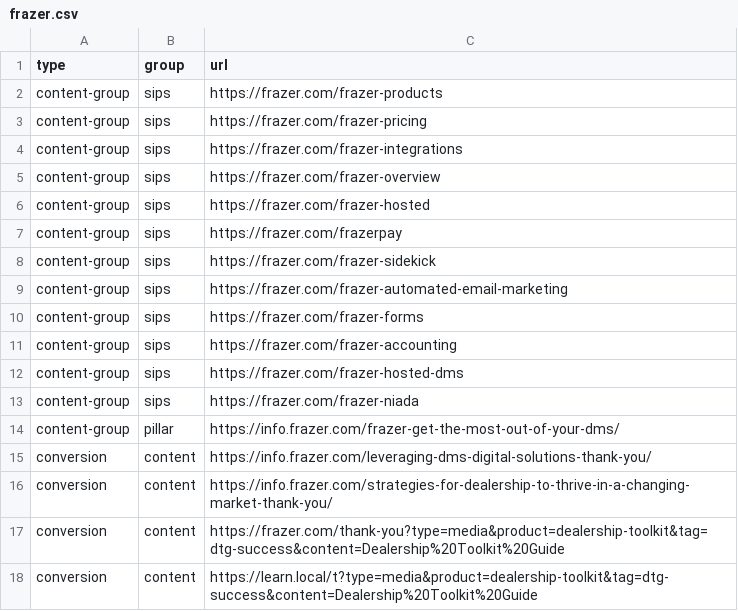
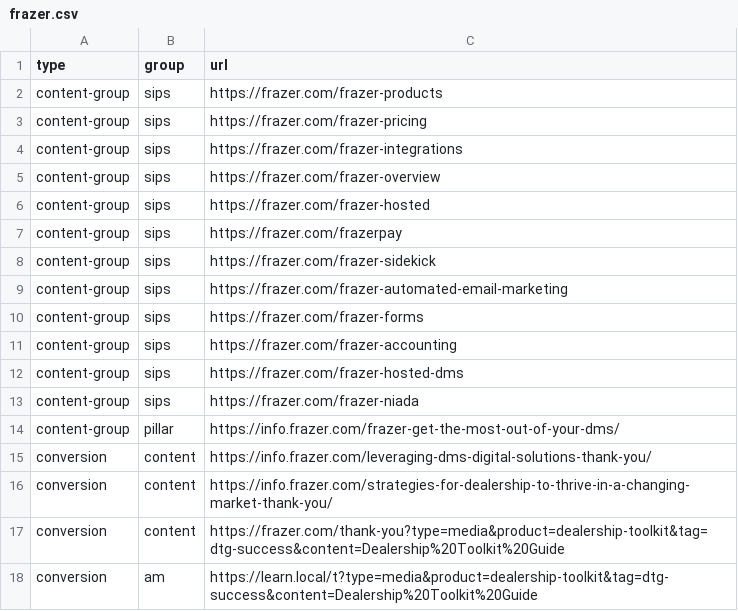
Before and after one commit to shubham07kb/LV, a CSV file: frazer.csv, drawn as a sheet.

Commit message:
Update frazer.csv

```diff
--- a/frazer.csv
+++ b/frazer.csv
@@ -17,2 +17,2 @@ conversion,content,https://info.frazer.com/strategies-for-dealership-to-thrive-i
 conversion,content,https://frazer.com/thank-you?type=media&product=dealership-toolkit&tag=dtg-success&content=Dealership%20Toolkit%20Guide
-conversion,content,https://learn.local/t?type=media&product=dealership-toolkit&tag=dtg-success&content=Dealership%20Toolkit%20Guide
+conversion,am,https://learn.local/t?type=media&product=dealership-toolkit&tag=dtg-success&content=Dealership%20Toolkit%20Guide
```
